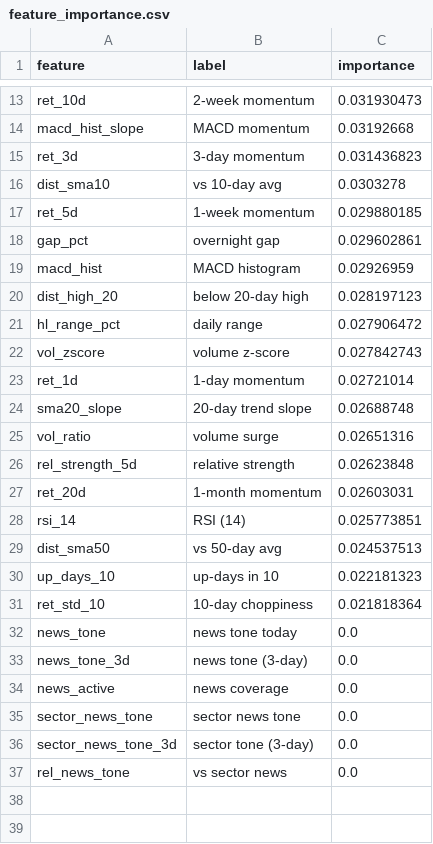
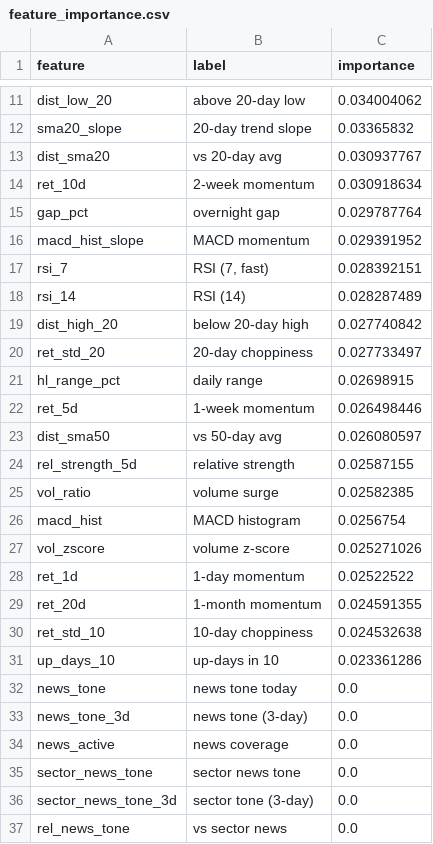
Before and after one commit to AadithS13/MyStockScanner, a CSV file: data/feature_importance.csv, drawn as a sheet; only a part is shown, gaps mark what is left out; removed rows and columns are numbered as before the commit, all else as after; the diff covers the shown part only; the diff names each change by its address in the sheet, - before the commit and + after, or states it on an @@ line.

```diff
--- a/data/feature_importance.csv
+++ b/data/feature_importance.csv
+row 11: dist_low_20 | above 20-day low | 0.034004062
+row 12: sma20_slope | 20-day trend slope | 0.03365832
+row 13: dist_sma20 | vs 20-day avg | 0.030937767
-C14 (importance): 0.031930473
+C14 (importance): 0.030918634
-row 14: macd_hist_slope | MACD momentum | 0.03192668
-row 15: ret_3d | 3-day momentum | 0.031436823
-row 16: dist_sma10 | vs 10-day avg | 0.0303278
-row 17: ret_5d | 1-week momentum | 0.029880185
-C15 (importance): 0.029602861
+C15 (importance): 0.029787764
-row 19: macd_hist | MACD histogram | 0.02926959
+row 16: macd_hist_slope | MACD momentum | 0.029391952
+row 17: rsi_7 | RSI (7, fast) | 0.028392151
+row 18: rsi_14 | RSI (14) | 0.028287489
-C19 (importance): 0.028197123
+C19 (importance): 0.027740842
+row 20: ret_std_20 | 20-day choppiness | 0.027733497
-C21 (importance): 0.027906472
+C21 (importance): 0.02698915
+row 22: ret_5d | 1-week momentum | 0.026498446
+row 23: dist_sma50 | vs 50-day avg | 0.026080597
+row 24: rel_strength_5d | relative strength | 0.02587155
+row 25: vol_ratio | volume surge | 0.02582385
+row 26: macd_hist | MACD histogram | 0.0256754
-C27 (importance): 0.027842743
+C27 (importance): 0.025271026
-C28 (importance): 0.02721014
+C28 (importance): 0.02522522
-row 24: sma20_slope | 20-day trend slope | 0.02688748
-row 25: vol_ratio | volume surge | 0.02651316
-row 26: rel_strength_5d | relative strength | 0.02623848
-C29 (importance): 0.02603031
+C29 (importance): 0.024591355
-row 28: rsi_14 | RSI (14) | 0.025773851
-row 29: dist_sma50 | vs 50-day avg | 0.024537513
-row 30: up_days_10 | up-days in 10 | 0.022181323
-C30 (importance): 0.021818364
+C30 (importance): 0.024532638
+row 31: up_days_10 | up-days in 10 | 0.023361286
```
Also changed, not shown: 4 added rows, 6 removed rows and 5 edited cells elsewhere in this file, data/predictions.csv, 3 other files.
